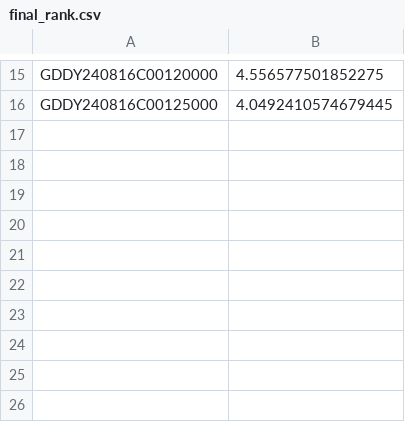
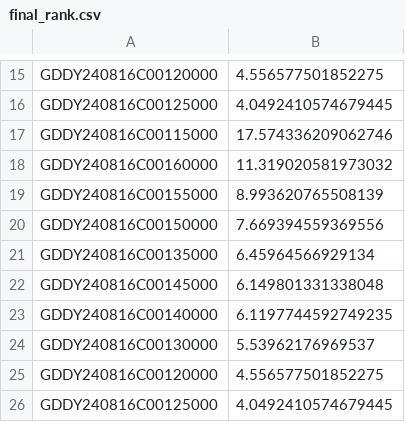
Before and after one commit to martysen/python_finance_screener, a CSV file: screeneroutput/final_rank.csv, drawn as a sheet; only a part is shown, gaps mark what is left out; the diff names each change by its address in the sheet, - before the commit and + after, or states it on an @@ line.

```diff
--- a/screeneroutput/final_rank.csv
+++ b/screeneroutput/final_rank.csv
+row 17: GDDY240816C00115000 | 17.574336209062746
+row 18: GDDY240816C00160000 | 11.319020581973032
+row 19: GDDY240816C00155000 | 8.993620765508139
+row 20: GDDY240816C00150000 | 7.669394559369556
+row 21: GDDY240816C00135000 | 6.45964566929134
+row 22: GDDY240816C00145000 | 6.149801331338048
+row 23: GDDY240816C00140000 | 6.1197744592749235
+row 24: GDDY240816C00130000 | 5.53962176969537
+row 25: GDDY240816C00120000 | 4.556577501852275
+row 26: GDDY240816C00125000 | 4.0492410574679445
```
Also changed, not shown: 3 other files.
